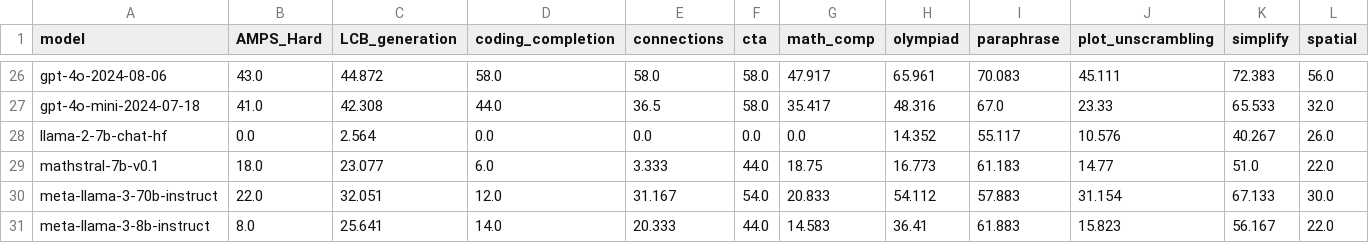
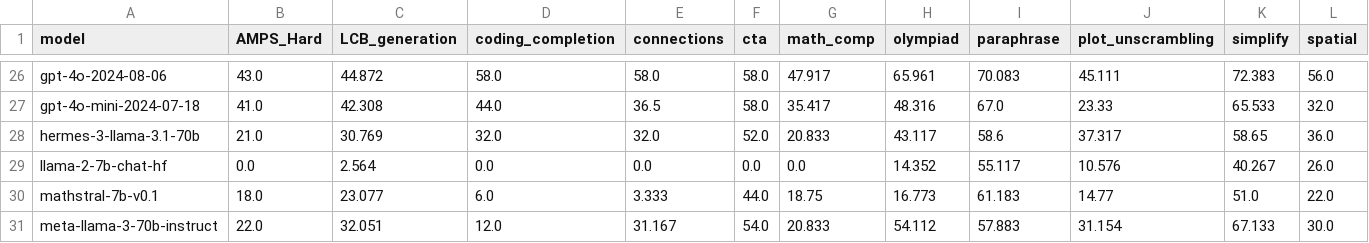
Before and after one commit to LiveBench/livebench.github.io, a CSV file: public/table_2024_07_26.csv, drawn as a sheet; only a part is shown, gaps mark what is left out; the shorter side is filled out with more unchanged rows; rows hold the shown columns only; the diff names each change by its address in the sheet, - before the commit and + after, or states it on an @@ line.

Commit message:
add hermes-3-llama-3.1-70b

```diff
--- a/public/table_2024_07_26.csv
+++ b/public/table_2024_07_26.csv
+row 28: hermes-3-llama-3.1-70b | 21.0 | 30.769 | 32.0 | 32.0 | 52.0 | 20.833 | 43.117 | 58.6 | 37.317 | 58.65 | 36.0
```
Also changed, not shown: public/table_2024_06_24.csv.
